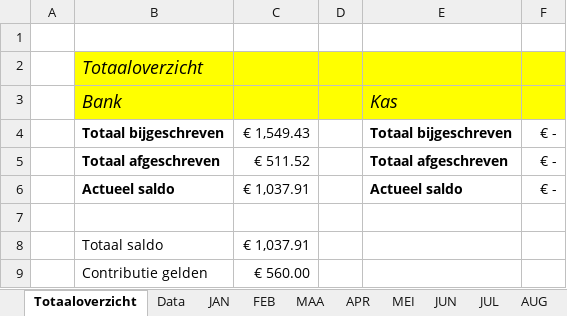
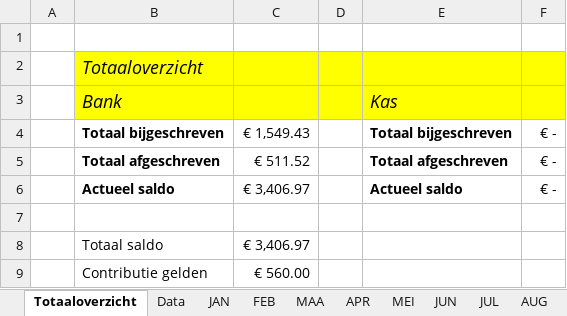
Before and after one commit to Ozzymops/DeMijnGang, an Excel workbook: Files/Kasboek Diana '25.xlsx, sheet Totaaloverzicht, drawn as a sheet; values as stored, in another font and other column widths than the file's, no borders; charts and pictures not drawn; the diff names each change by its address in the sheet, - before the commit and + after, or states it on an @@ line.

Commit message:
Updated Kasboek Diana '25, created Voorraad Repetitieruimte '25

```diff
--- a/Files/Kasboek Diana '25.xlsx (sheet Totaaloverzicht)
+++ b/Files/Kasboek Diana '25.xlsx (sheet Totaaloverzicht)
-C6: € 1,037.91
+C6: € 3,406.97
-C8: € 1,037.91
+C8: € 3,406.97
```
Also changed, not shown: formulas that keep their value, 2 other files.
